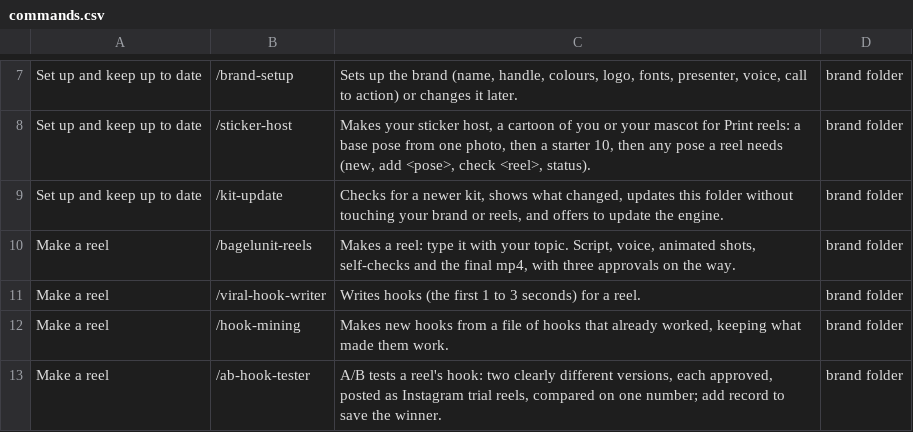
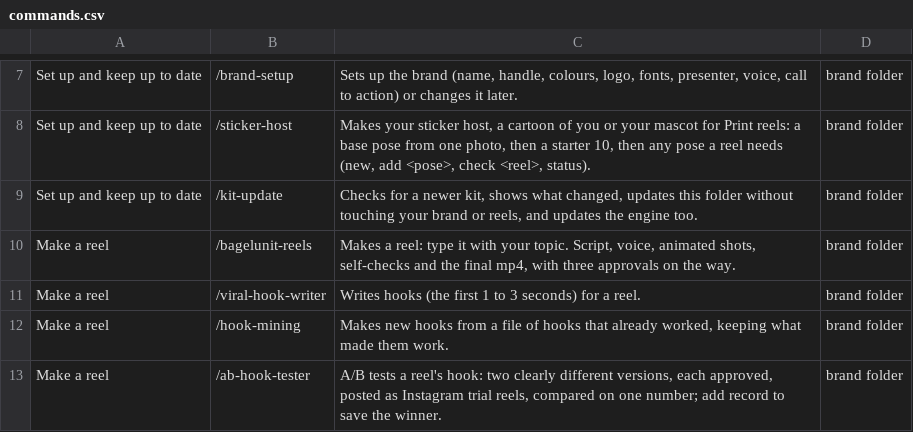
Before and after one commit to bagelunit/bagelunit-reel-kit, a CSV file: docs/commands.csv, drawn as a sheet; only a part is shown, gaps mark what is left out; the diff names each change by its address in the sheet, - before the commit and + after, or states it on an @@ line.

```diff
--- a/docs/commands.csv
+++ b/docs/commands.csv
-C9: …reels, and offers to update the engine.
+C9: …reels, and updates the engine too.
```
Also changed, not shown: 14 other files.
